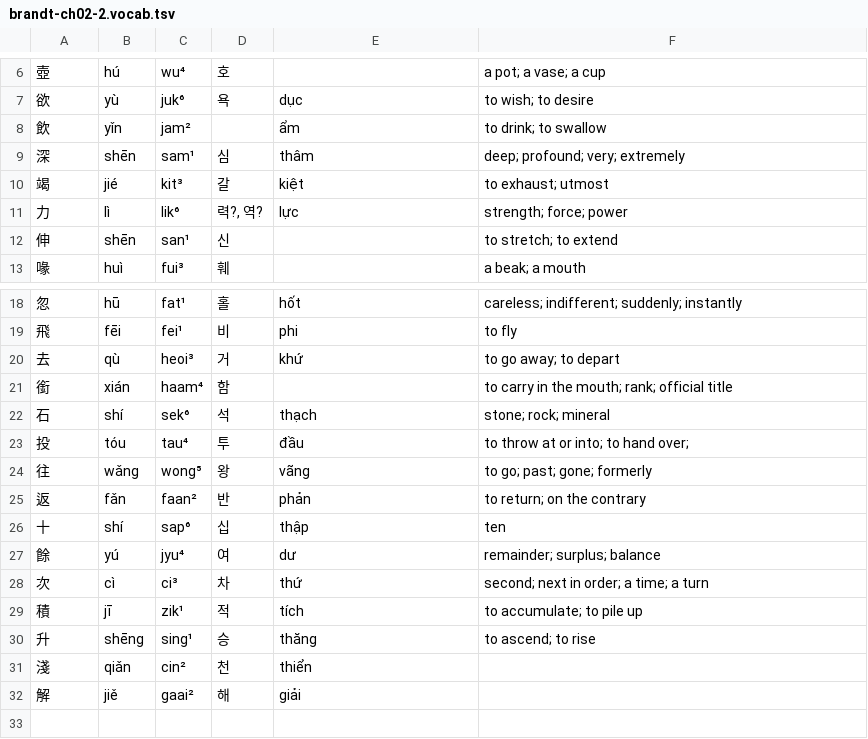
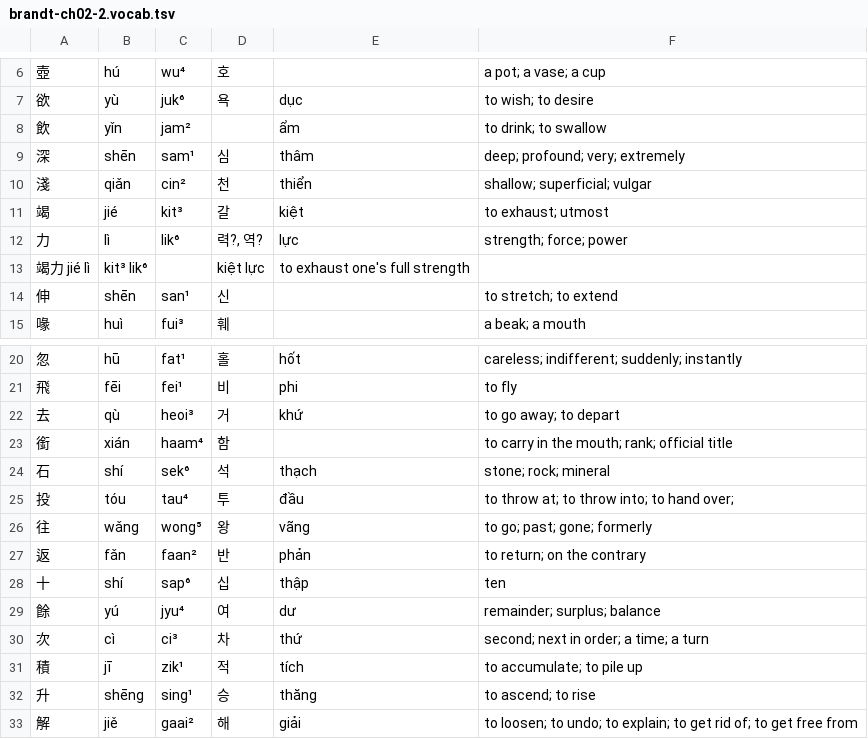
Before and after one commit to justinsilvestre/hanlib, a TSV file: texts/brandt-ch02-2.vocab.tsv, drawn as a sheet; only a part is shown, gaps mark what is left out; removed rows and columns are numbered as before the commit, all else as after; the diff names each change by its address in the sheet, - before the commit and + after, or states it on an @@ line.

```diff
--- a/texts/brandt-ch02-2.vocab.tsv
+++ b/texts/brandt-ch02-2.vocab.tsv
+row 10: 淺 | qiǎn | cin² | 천 | thiển | shallow; superficial; vulgar
+row 13: 竭力 jié lì | kit³ lik⁶ |  | kiệt lực | to exhaust one's full strength
-F25: to throw at or into; to hand over;
+F25: to throw at; to throw into; to hand over;
-row 31: 淺 | qiǎn | cin² | 천 | thiển
-F33: (empty)
+F33: to loosen; to undo; to explain; to get rid of; to get free from
```
Also changed, not shown: texts/brandt-ch01-1.vocab.tsv, texts/brandt-ch02-1.vocab.tsv, 9 other files.
